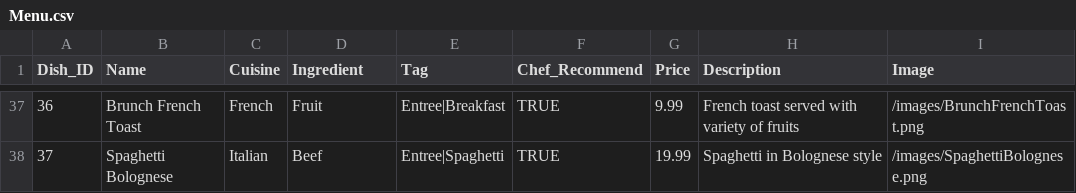
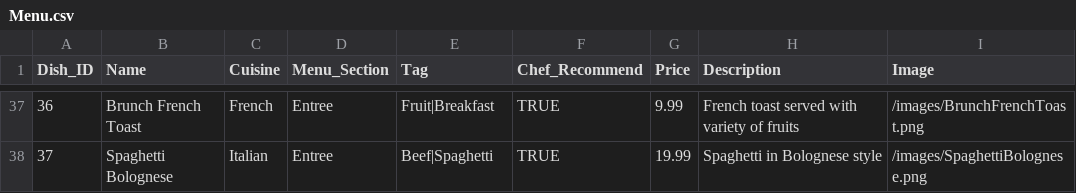
Before and after one commit to sighfazeroth/Menu_App, a CSV file: public/Menu.csv, drawn as a sheet; only a part is shown, gaps mark what is left out; the diff covers the shown part only.

```diff
--- a/public/Menu.csv
+++ b/public/Menu.csv
@@ -1 +1 @@
-Dish_ID,Name,Cuisine,Ingredient,Tag,Chef_Recommend,Price ,Description,Image
+Dish_ID,Name,Cuisine,Menu_Section,Tag,Chef_Recommend,Price ,Description,Image
@@ -37,2 +37,2 @@ Dish_ID,Name,Cuisine,Ingredient,Tag,Chef_Recommend,Price ,Description,Image
-36,Brunch French Toast,French,Fruit,Entree|Breakfast,TRUE,9.99,French toast served with variety of fruits,/images/BrunchFrenchToast.png
-37,Spaghetti Bolognese,Italian,Beef,Entree|Spaghetti,TRUE,19.99,Spaghetti in Bolognese style,/images/SpaghettiBolognese.png
+36,Brunch French Toast,French,Entree,Fruit|Breakfast,TRUE,9.99,French toast served with variety of fruits,/images/BrunchFrenchToast.png
+37,Spaghetti Bolognese,Italian,Entree,Beef|Spaghetti,TRUE,19.99,Spaghetti in Bolognese style,/images/SpaghettiBolognese.png
```
Also changed, not shown: 73 edited cells elsewhere in this file, 2 other files.
